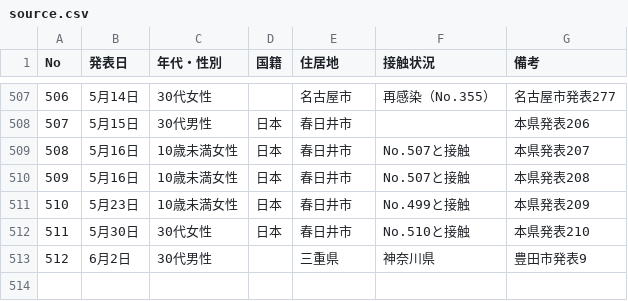
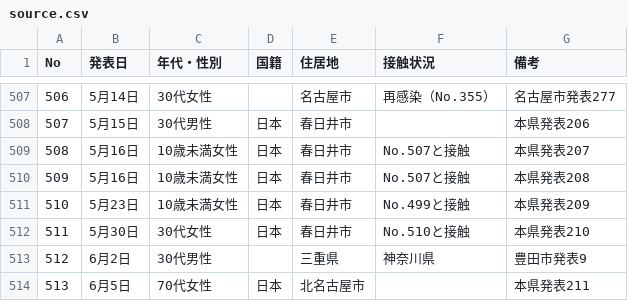
Before and after one commit to yoshitaka7/covid19, a CSV file: source.csv, drawn as a sheet; only a part is shown, gaps mark what is left out; the diff names each change by its address in the sheet, - before the commit and + after, or states it on an @@ line.

```diff
--- a/source.csv
+++ b/source.csv
+row 514: 513 | 6月5日 | 70代女性 | 日本 | 北名古屋市 |  | 本県発表211
```
Also changed, not shown: main_summary_history.csv, patients.csv, 2 other files.
